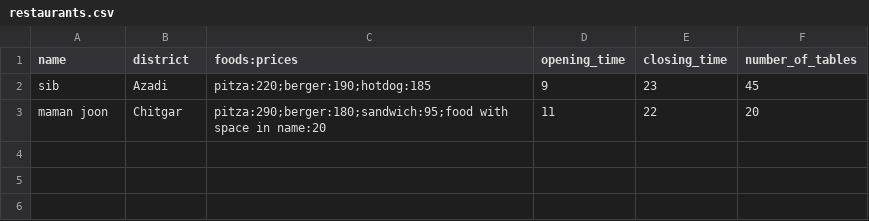
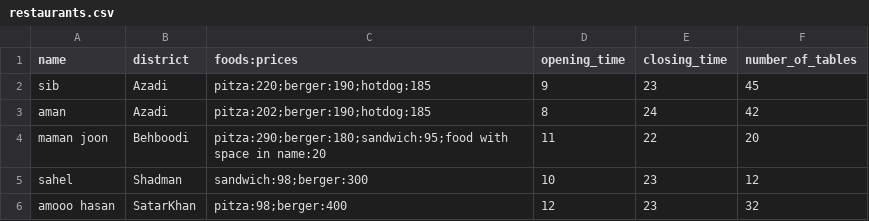
Before and after one commit to ambarzegari/UTaste-Restaurant-System, a CSV file: restaurants.csv, drawn as a sheet.

```diff
--- a/restaurants.csv
+++ b/restaurants.csv
@@ -2,2 +2,5 @@ name,district,foods:prices,opening_time,closing_time,number_of_tables
 sib,Azadi,pitza:220;berger:190;hotdog:185,9,23,45
-maman joon,Chitgar,pitza:290;berger:180;sandwich:95;food with space in name:20,11,22,20
+aman,Azadi,pitza:202;berger:190;hotdog:185,8,24,42
+maman joon,Behboodi,pitza:290;berger:180;sandwich:95;food with space in name:20,11,22,20
+sahel,Shadman,sandwich:98;berger:300,10,23,12
+amooo hasan,SatarKhan,pitza:98;berger:400,12,23,32
```
Also changed, not shown: 17 other files.
